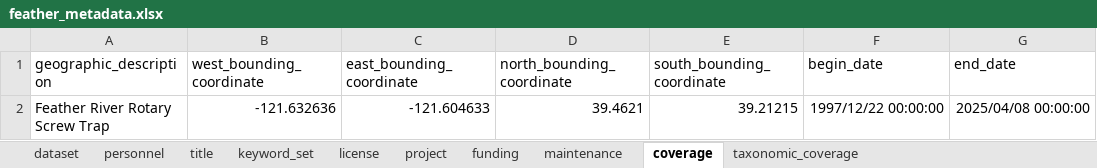
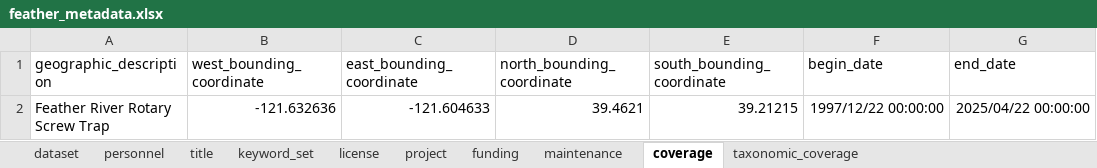
Before and after one commit to SRJPE/jpe-feather-edi, an Excel workbook: data-raw/metadata/feather_metadata.xlsx, sheet coverage, drawn as a sheet; values as stored, in another font and other column widths than the file's, no borders; the diff names each change by its address in the sheet, - before the commit and + after, or states it on an @@ line.

```diff
--- a/data-raw/metadata/feather_metadata.xlsx (sheet coverage)
+++ b/data-raw/metadata/feather_metadata.xlsx (sheet coverage)
-G2 (end_date): 2025/04/08 00:00:00
+G2 (end_date): 2025/04/22 00:00:00
```
Also changed, not shown: 3 other files.
